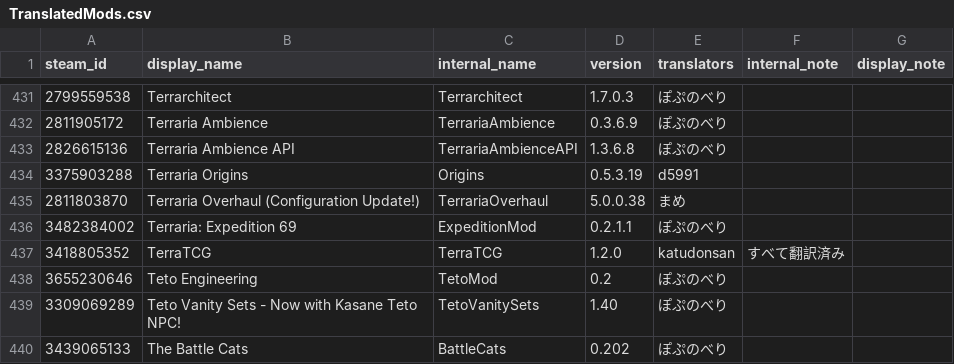
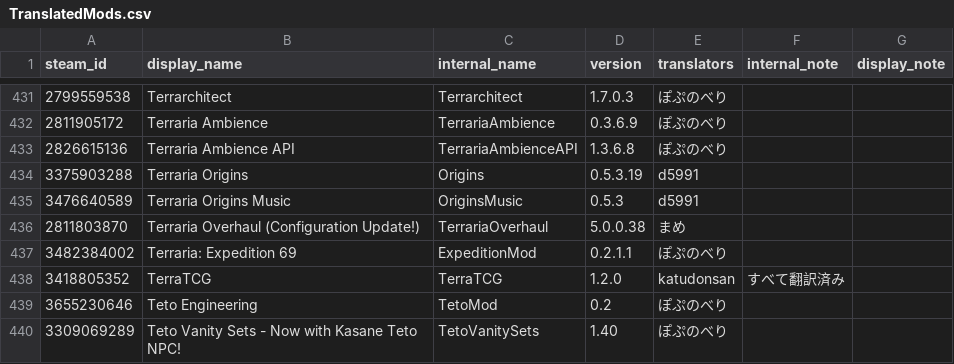
Before and after one commit to Taccom368/TMLHonyaku, a CSV file: TranslatedMods.csv, drawn as a sheet; only a part is shown, gaps mark what is left out; the shorter side is filled out with more unchanged rows.

Commit message:
Terraria Origins Musicを追加 (#197)
* Terraria Origins Musicを追加

- OriginsMusic

* Sort TranslatedMods.csv automatically

```diff
--- a/TranslatedMods.csv
+++ b/TranslatedMods.csv
@@ -434,2 +434,3 @@ steam_id,display_name,internal_name,version,translators,internal_note,display_no
 3375903288,Terraria Origins,Origins,0.5.3.19,d5991,,
+3476640589,Terraria Origins Music,OriginsMusic,0.5.3,d5991,,
 2811803870,Terraria Overhaul (Configuration Update!),TerrariaOverhaul,5.0.0.38,まめ,,
```
Also changed, not shown: 1 other file.
